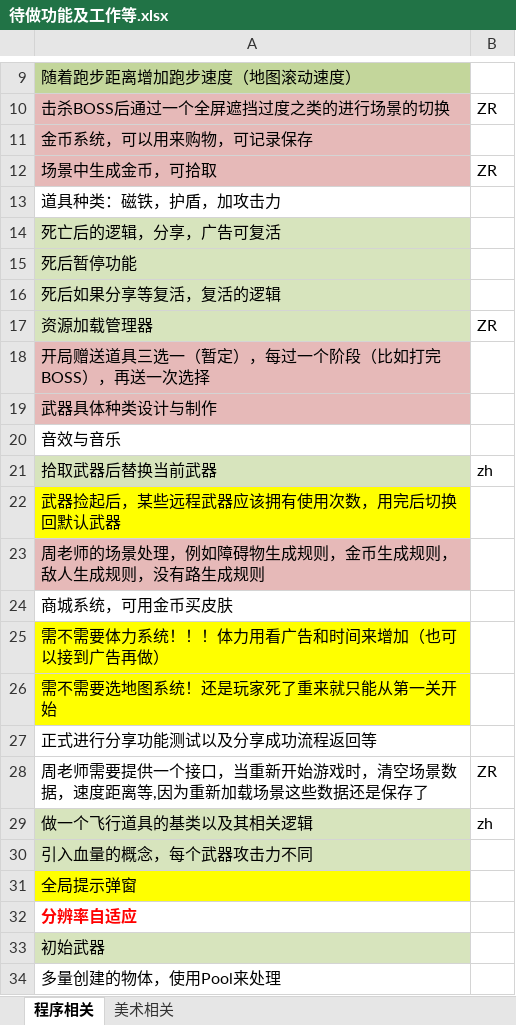
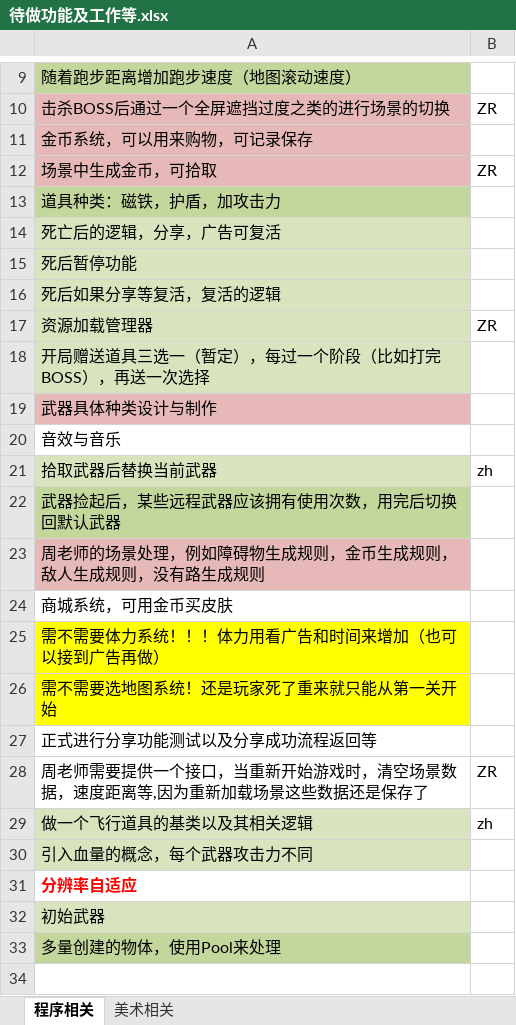
Before and after one commit to dreamirror/Running, an Excel workbook: 进度文档/待做功能及工作等.xlsx, sheet 程序相关, drawn as a sheet; only a part is shown, gaps mark what is left out; values as stored, in another font and other column widths than the file's, no borders; charts and pictures not drawn; removed rows and columns are numbered as before the commit, all else as after; the diff names each change by its address in the sheet, - before the commit and + after, or states it on an @@ line.

Commit message:
更新进度

```diff
--- a/进度文档/待做功能及工作等.xlsx (sheet 程序相关)
+++ b/进度文档/待做功能及工作等.xlsx (sheet 程序相关)
-A13 fill: none
+A13 fill: #C3D69B
-A18 fill: #E6B9B8
+A18 fill: #D7E4BD
-A22 fill: #FFFF00
+A22 fill: #C3D69B
-row 31: 全局提示弹窗
-A33 fill: none
+A33 fill: #C3D69B
```
Also changed, not shown: charts or pictures.
